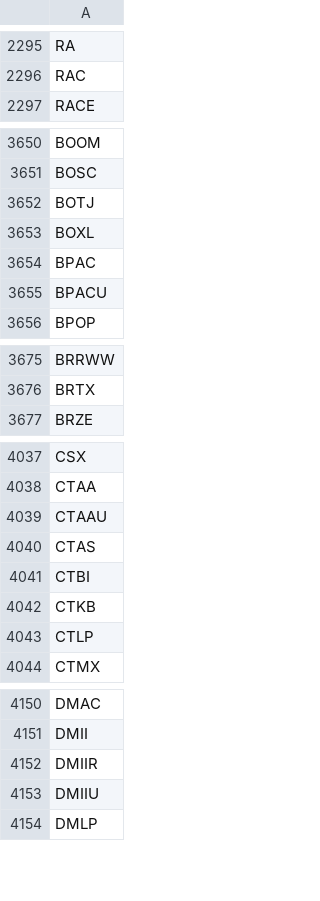
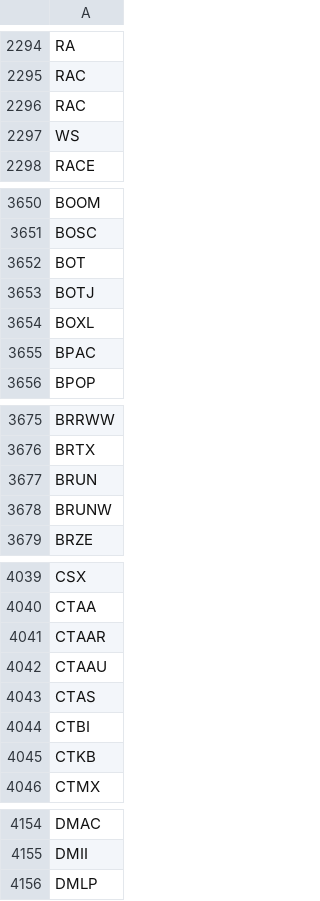
Before and after one commit to Tonomasan/Momentum-app_NYSE_NASDAQ_HTML, a CSV file: tickers.csv, drawn as a sheet; only a part is shown, gaps mark what is left out; the diff covers the shown part only.

```diff
--- a/tickers.csv
+++ b/tickers.csv
@@ -2296,2 +2295,4 @@ RA
 RAC
+RAC
+WS
 RACE
@@ -3651,2 +3651,3 @@ BOOM
 BOSC
+BOT
 BOTJ
@@ -3654,3 +3655,2 @@ BOXL
 BPAC
-BPACU
 BPOP
@@ -3676,2 +3676,4 @@ BRRWW
 BRTX
+BRUN
+BRUNW
 BRZE
@@ -4038,2 +4040,3 @@ CSX
 CTAA
+CTAAR
 CTAAU
@@ -4042,3 +4045,2 @@ CTBI
 CTKB
-CTLP
 CTMX
@@ -4151,4 +4155,2 @@ DMAC
 DMII
-DMIIR
-DMIIU
 DMLP
```
Also changed, not shown: 67 added rows, 45 removed rows and 2 edited cells elsewhere in this file, momentum_data.csv, 2 other files.
